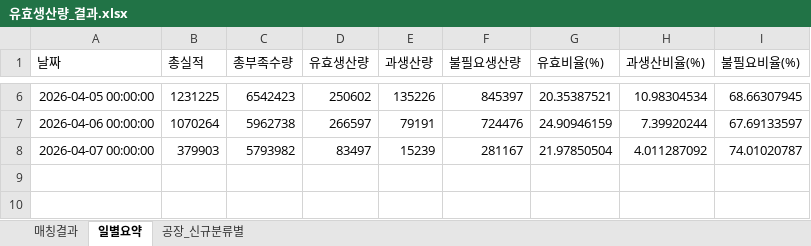
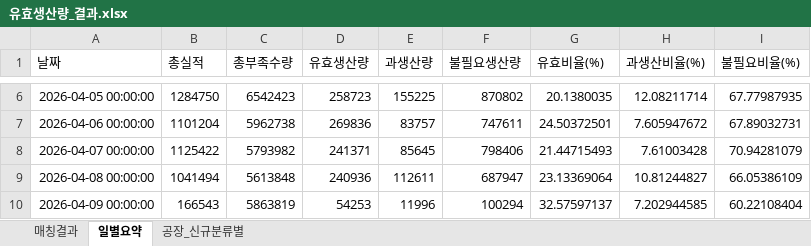
Before and after one commit to interojo-160907/Production-Efficiency-Dashboard, an Excel workbook: 유효생산량_결과.xlsx, sheet 일별요약, drawn as a sheet; only a part is shown, gaps mark what is left out; values as stored, in another font and other column widths than the file's, no borders; the diff covers the shown part only; the diff names each change by its address in the sheet, - before the commit and + after, or states it on an @@ line.

```diff
--- a/유효생산량_결과.xlsx (sheet 일별요약)
+++ b/유효생산량_결과.xlsx (sheet 일별요약)
-B6 (총실적): 1231225
+B6 (총실적): 1284750
-D6 (유효생산량): 250602
+D6 (유효생산량): 258723
-E6 (과생산량): 135226
+E6 (과생산량): 155225
-F6 (불필요생산량): 845397
+F6 (불필요생산량): 870802
-G6 (유효비율(%)): 20.35387521
+G6 (유효비율(%)): 20.1380035
-H6 (과생산비율(%)): 10.98304534
+H6 (과생산비율(%)): 12.08211714
-I6 (불필요비율(%)): 68.66307945
+I6 (불필요비율(%)): 67.77987935
-B7 (총실적): 1070264
+B7 (총실적): 1101204
-D7 (유효생산량): 266597
+D7 (유효생산량): 269836
-E7 (과생산량): 79191
+E7 (과생산량): 83757
-F7 (불필요생산량): 724476
+F7 (불필요생산량): 747611
-G7 (유효비율(%)): 24.90946159
+G7 (유효비율(%)): 24.50372501
-H7 (과생산비율(%)): 7.39920244
+H7 (과생산비율(%)): 7.605947672
-I7 (불필요비율(%)): 67.69133597
+I7 (불필요비율(%)): 67.89032731
-B8 (총실적): 379903
+B8 (총실적): 1125422
-D8 (유효생산량): 83497
+D8 (유효생산량): 241371
-E8 (과생산량): 15239
+E8 (과생산량): 85645
-F8 (불필요생산량): 281167
+F8 (불필요생산량): 798406
-G8 (유효비율(%)): 21.97850504
+G8 (유효비율(%)): 21.44715493
-H8 (과생산비율(%)): 4.011287092
+H8 (과생산비율(%)): 7.61003428
-I8 (불필요비율(%)): 74.01020787
+I8 (불필요비율(%)): 70.94281079
+row 9: 2026-04-08 00:00:00 | 1041494 | 5613848 | 240936 | 112611 | 687947 | 23.13369064 | 10.81244827 | 66.05386109
+row 10: 2026-04-09 00:00:00 | 166543 | 5863819 | 54253 | 11996 | 100294 | 32.57597137 | 7.202944585 | 60.22108404
```
Also changed, not shown: 28 edited cells elsewhere in this sheet, sheet 매칭결과, sheet 공장_신규분류별.
